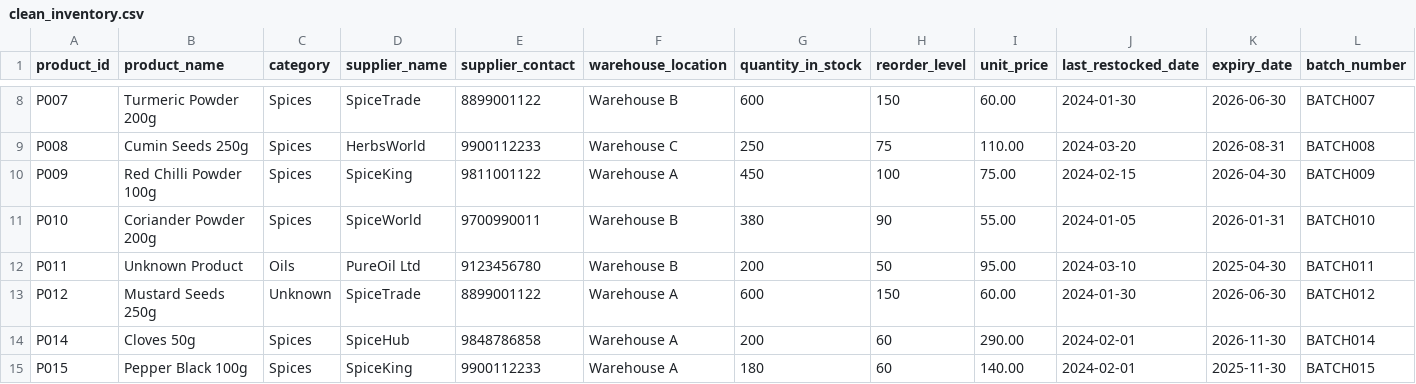
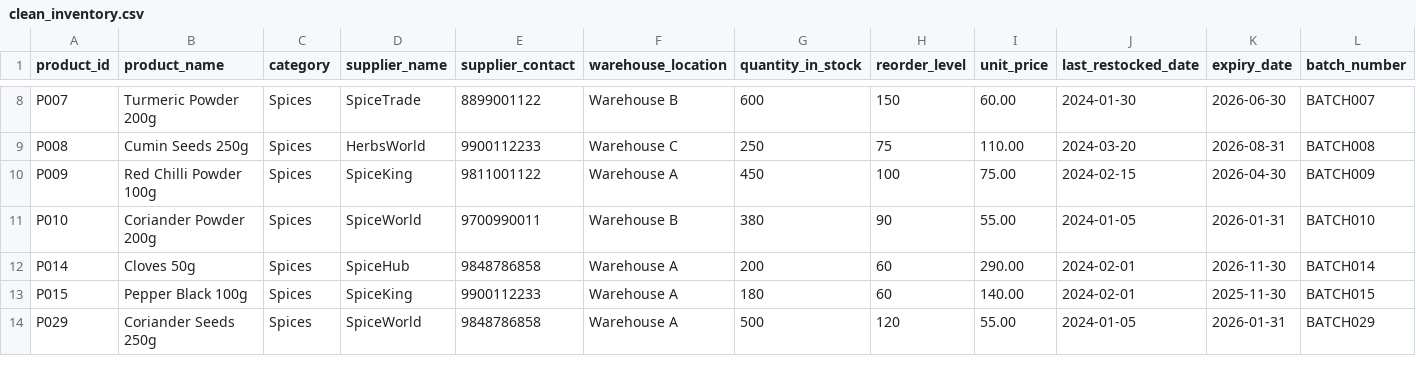
Before and after one commit to tensakuro/mysql-files, a CSV file: clean_inventory.csv, drawn as a sheet; only a part is shown, gaps mark what is left out; the shorter side is filled out with more unchanged rows; rows hold the shown columns only; the diff names each change by its address in the sheet, - before the commit and + after, or states it on an @@ line.

Commit message:
deleted unknown values

```diff
--- a/clean_inventory.csv
+++ b/clean_inventory.csv
-row 12: P011 | Unknown Product | Oils | PureOil Ltd | 9123456780 | Warehouse B | 200 | 50 | 95.00 | 2024-03-10 | 2025-04-30 | BATCH011
-row 13: P012 | Mustard Seeds 250g | Unknown | SpiceTrade | 8899001122 | Warehouse A | 600 | 150 | 60.00 | 2024-01-30 | 2026-06-30 | BATCH012
```
